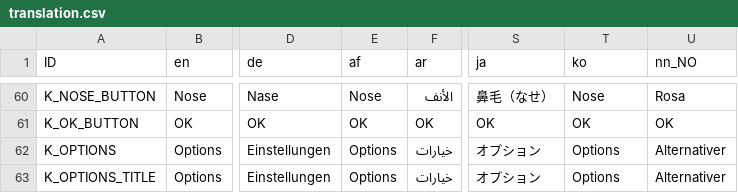
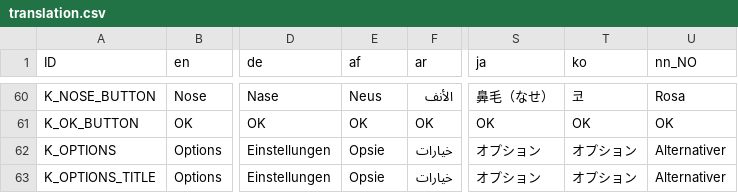
Before and after one commit to Crazy-Marvin/PimplePopper, a CSV file: assets/i18n/translation.csv, drawn as a sheet; only a part is shown, gaps mark what is left out; the diff covers the shown part only; the diff names each change by its address in the sheet, - before the commit and + after, or states it on an @@ line.

```diff
--- a/assets/i18n/translation.csv
+++ b/assets/i18n/translation.csv
-E60 (af): Nose
+E60 (af): Neus
-T60 (ko): Nose
+T60 (ko): 코
-E62:E63 (af): Options
+E62:E63 (af): Opsie
-T62:T63 (ko): Options
+T62:T63 (ko): オプション
```
Also changed, not shown: 145 edited cells elsewhere in this file.
